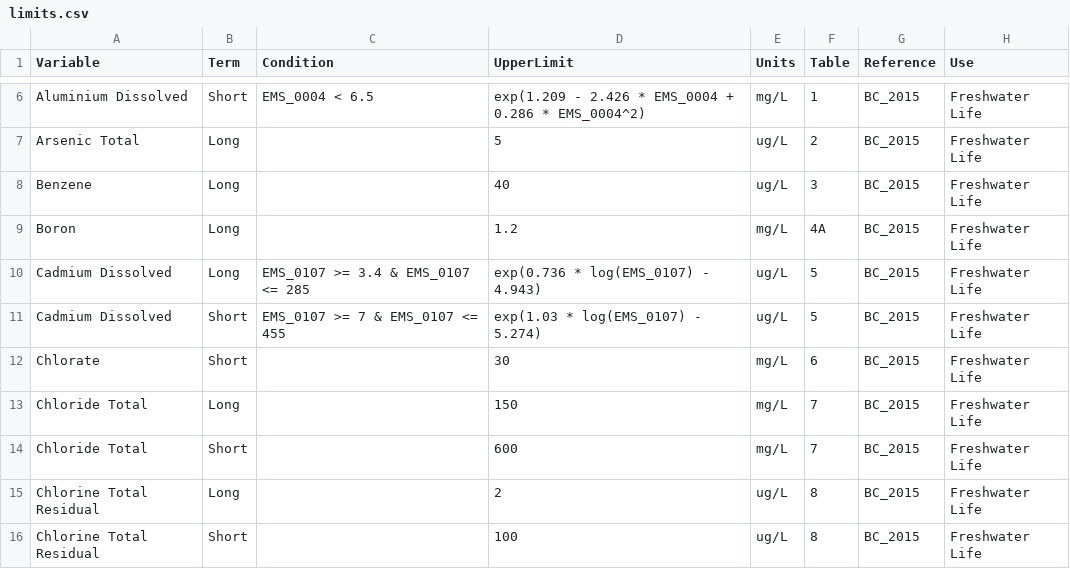
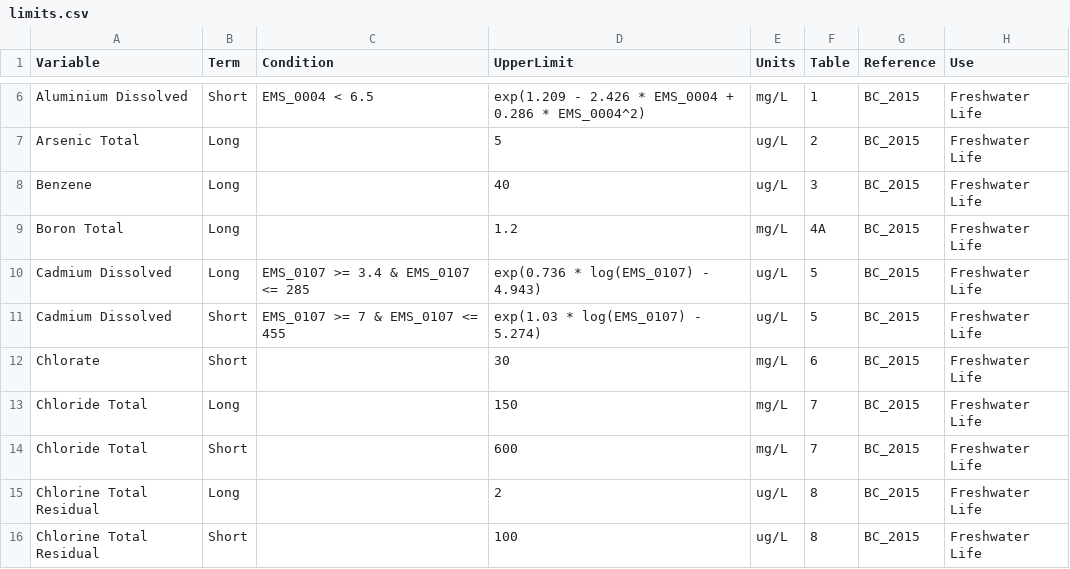
Before and after one commit to bcgov/wqbc, a CSV file: data-raw/limits.csv, drawn as a sheet; only a part is shown, gaps mark what is left out.

Commit message:
Boron Dissolved and Total

```diff
--- a/data-raw/limits.csv
+++ b/data-raw/limits.csv
@@ -8,3 +8,3 @@ Arsenic Total,Long,,5,ug/L,2,BC_2015,Freshwater Life
 Benzene,Long,,40,ug/L,3,BC_2015,Freshwater Life
-Boron,Long,,1.2,mg/L,4A,BC_2015,Freshwater Life
+Boron Total,Long,,1.2,mg/L,4A,BC_2015,Freshwater Life
 Cadmium Dissolved,Long,EMS_0107 >= 3.4 & EMS_0107 <= 285,exp(0.736 * log(EMS_0107) - 4.943),ug/L,5,BC_2015,Freshwater Life
```
Also changed, not shown: data-raw/codes.csv.
